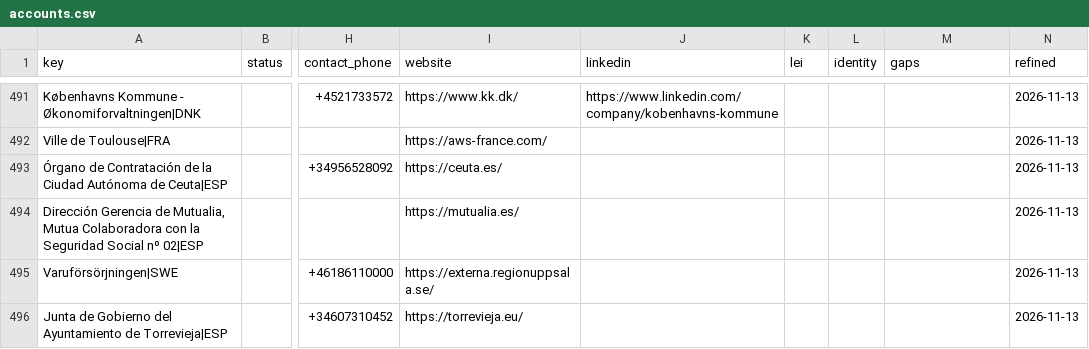
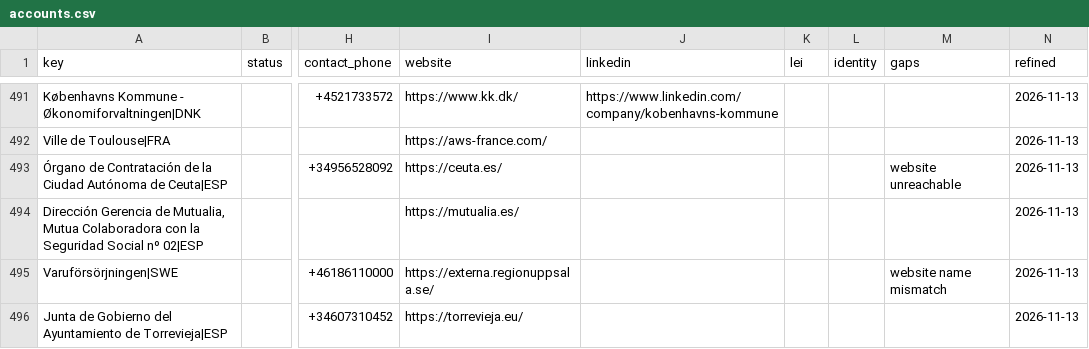
Before and after one commit to etaram/commodity-feeder, a CSV file: data/leads/refined/accounts.csv, drawn as a sheet; only a part is shown, gaps mark what is left out; the diff covers the shown part only; the diff names each change by its address in the sheet, - before the commit and + after, or states it on an @@ line.

```diff
--- a/data/leads/refined/accounts.csv
+++ b/data/leads/refined/accounts.csv
-M493 (gaps): (empty)
+M493 (gaps): website unreachable
-M495 (gaps): (empty)
+M495 (gaps): website name mismatch
```
Also changed, not shown: 66 edited cells elsewhere in this file, data/leads/refined/buyers.csv, data/leads/refined/importers.csv, 2 other files.
